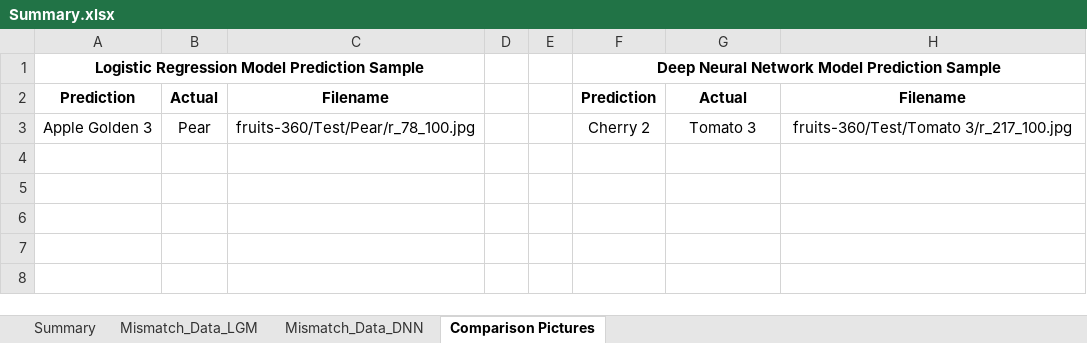
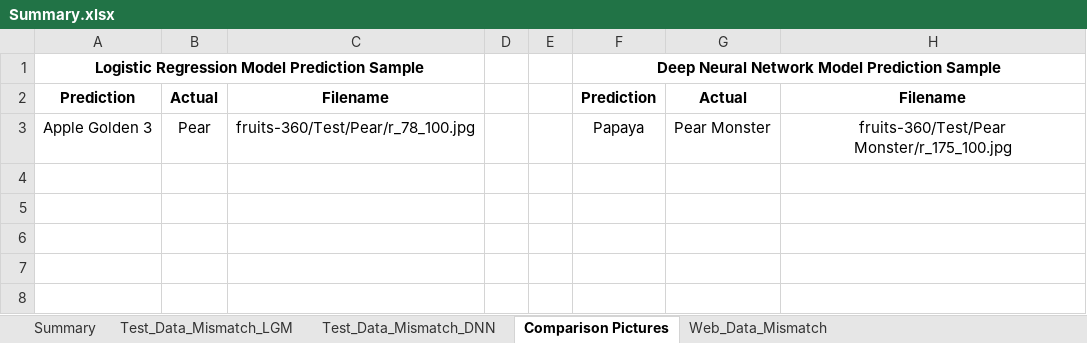
Before and after one commit to sjbhatt/project_3, an Excel workbook: Supervised Learning/Summary.xlsx, sheet Comparison Pictures, drawn as a sheet; only a part is shown; values as stored, in another font and other column widths than the file's, no borders; charts and pictures not drawn; the diff covers the shown part only; the diff names each change by its address in the sheet, - before the commit and + after, or states it on an @@ line.

```diff
--- a/Supervised Learning/Summary.xlsx (sheet Comparison Pictures)
+++ b/Supervised Learning/Summary.xlsx (sheet Comparison Pictures)
-sheet tab: Mismatch_Data_LGM
+sheet tab: Test_Data_Mismatch_LGM
-sheet tab: Mismatch_Data_DNN
+sheet tab: Test_Data_Mismatch_DNN
+sheet tab: Web_Data_Mismatch
-F3: Cherry 2
+F3: Papaya
-G3: Tomato 3
+G3: Pear Monster
-H3: fruits-360/Test/Tomato 3/r_217_100.jpg
+H3: fruits-360/Test/Pear Monster/r_175_100.jpg
```
Also changed, not shown: 43 added rows, 53 removed rows and 6 edited cells elsewhere in this sheet, sheet Summary, charts or pictures, 3 other files.
